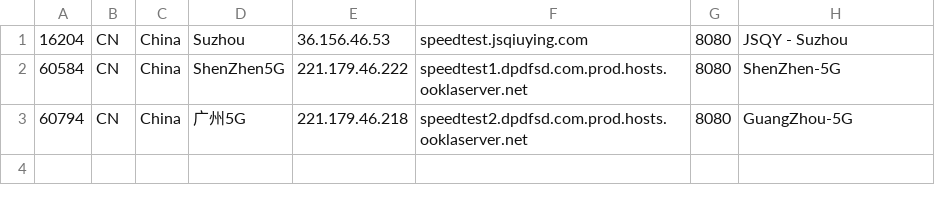
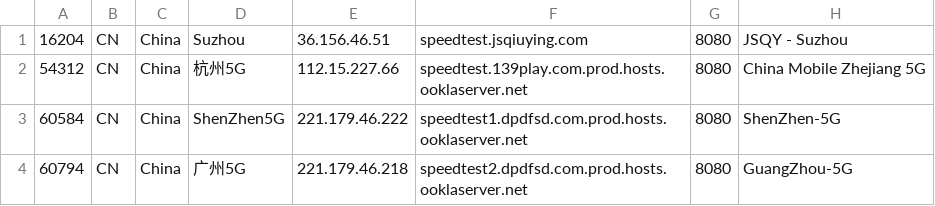
Before and after one commit to spiritLHLS/speedtest.net-CN-ID, a CSV file: CN_Mobile.csv, drawn as a sheet.

```diff
--- a/CN_Mobile.csv
+++ b/CN_Mobile.csv
@@ -1,2 +1,3 @@
-16204,CN,China,Suzhou,36.156.46.53,speedtest.jsqiuying.com,8080,JSQY - Suzhou
+16204,CN,China,Suzhou,36.156.46.51,speedtest.jsqiuying.com,8080,JSQY - Suzhou
+54312,CN,China,杭州5G,112.15.227.66,speedtest.139play.com.prod.hosts.ooklaserver.net,8080,China Mobile Zhejiang 5G
 60584,CN,China,ShenZhen5G,221.179.46.222,speedtest1.dpdfsd.com.prod.hosts.ooklaserver.net,8080,ShenZhen-5G
```
Also changed, not shown: HK.csv, ls_sg_hk_jp.csv, 3 other files.
